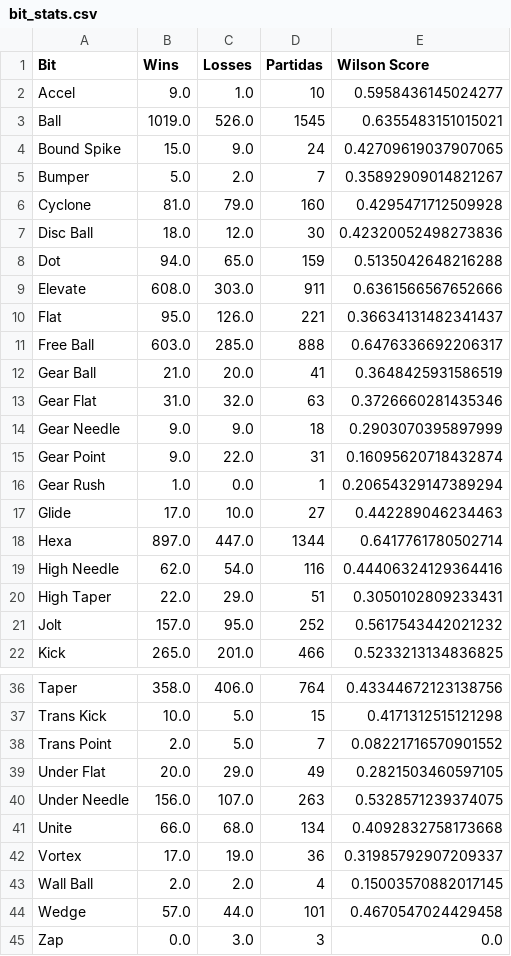
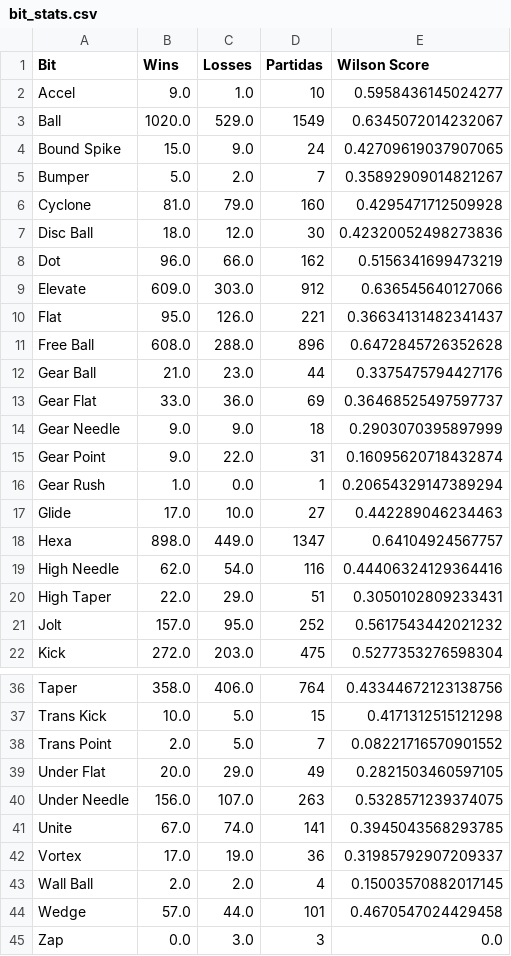
Before and after one commit to Fujennai/Beyblade-Competitive-Data-Tools, a CSV file: bit_stats.csv, drawn as a sheet; only a part is shown, gaps mark what is left out; the diff covers the shown part only.

```diff
--- a/bit_stats.csv
+++ b/bit_stats.csv
@@ -2,3 +2,3 @@ Bit,Wins,Losses,Partidas,Wilson Score
 Accel,9.0,1.0,10,0.5958436145024277
-Ball,1019.0,526.0,1545,0.6355483151015021
+Ball,1020.0,529.0,1549,0.6345072014232067
 Bound Spike,15.0,9.0,24,0.42709619037907065
@@ -7,8 +7,8 @@ Cyclone,81.0,79.0,160,0.4295471712509928
 Disc Ball,18.0,12.0,30,0.42320052498273836
-Dot,94.0,65.0,159,0.5135042648216288
-Elevate,608.0,303.0,911,0.6361566567652666
+Dot,96.0,66.0,162,0.5156341699473219
+Elevate,609.0,303.0,912,0.636545640127066
 Flat,95.0,126.0,221,0.36634131482341437
-Free Ball,603.0,285.0,888,0.6476336692206317
-Gear Ball,21.0,20.0,41,0.3648425931586519
-Gear Flat,31.0,32.0,63,0.3726660281435346
+Free Ball,608.0,288.0,896,0.6472845726352628
+Gear Ball,21.0,23.0,44,0.3375475794427176
+Gear Flat,33.0,36.0,69,0.36468525497597737
 Gear Needle,9.0,9.0,18,0.2903070395897999
@@ -17,3 +17,3 @@ Gear Rush,1.0,0.0,1,0.20654329147389294
 Glide,17.0,10.0,27,0.442289046234463
-Hexa,897.0,447.0,1344,0.6417761780502714
+Hexa,898.0,449.0,1347,0.64104924567757
 High Needle,62.0,54.0,116,0.44406324129364416
@@ -21,2 +21,2 @@ High Taper,22.0,29.0,51,0.3050102809233431
 Jolt,157.0,95.0,252,0.5617543442021232
-Kick,265.0,201.0,466,0.5233213134836825
+Kick,272.0,203.0,475,0.5277353276598304
@@ -40,3 +40,3 @@ Under Flat,20.0,29.0,49,0.2821503460597105
 Under Needle,156.0,107.0,263,0.5328571239374075
-Unite,66.0,68.0,134,0.4092832758173668
+Unite,67.0,74.0,141,0.3945043568293785
 Vortex,17.0,19.0,36,0.31985792907209337
```
Also changed, not shown: 21 edited cells elsewhere in this file, blade_stats.csv, ratchet_stats.csv, 2 other files.
